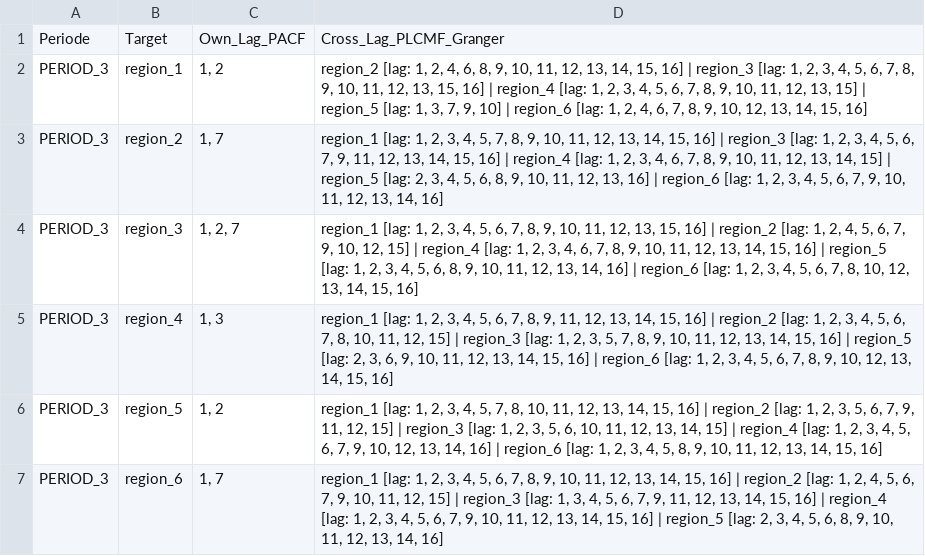
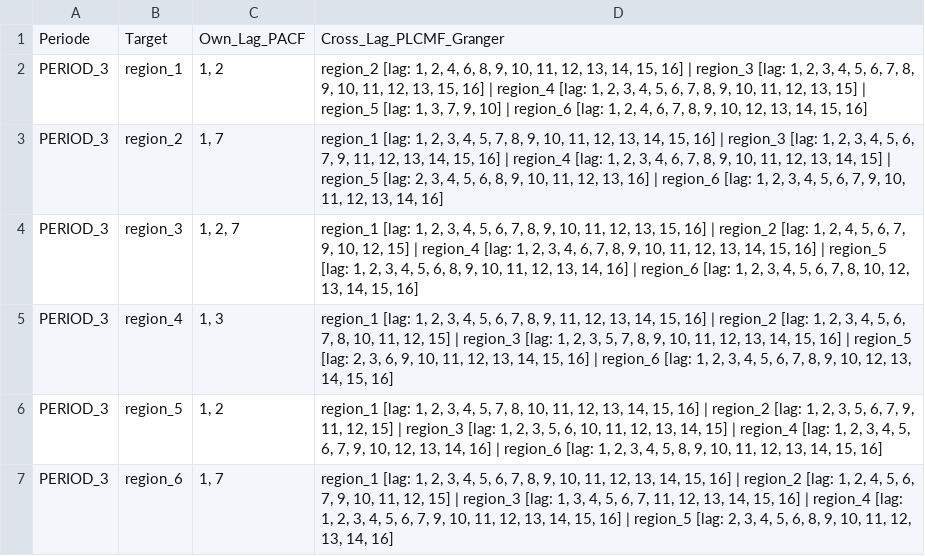
Before and after one commit to yunitaa/plcmf, a CSV file: output_analysis/gru_features_period_3.csv, drawn as a sheet.

```diff
--- a/output_analysis/gru_features_period_3.csv
+++ b/output_analysis/gru_features_period_3.csv
@@ -6,2 +6,2 @@
 "PERIOD_3","region_5","1, 2","region_1 [lag: 1, 2, 3, 4, 5, 7, 8, 10, 11, 12, 13, 14, 15, 16] | region_2 [lag: 1, 2, 3, 5, 6, 7, 9, 11, 12, 15] | region_3 [lag: 1, 2, 3, 5, 6, 10, 11, 12, 13, 14, 15] | region_4 [lag: 1, 2, 3, 4, 5, 6, 7, 9, 10, 12, 13, 14, 16] | region_6 [lag: 1, 2, 3, 4, 5, 8, 9, 10, 11, 12, 13, 14, 15, 16]"
-"PERIOD_3","region_6","1, 7","region_1 [lag: 1, 2, 3, 4, 5, 6, 7, 8, 9, 10, 11, 12, 13, 14, 15, 16] | region_2 [lag: 1, 2, 4, 5, 6, 7, 9, 10, 11, 12, 15] | region_3 [lag: 1, 3, 4, 5, 6, 7, 9, 11, 12, 13, 14, 15, 16] | region_4 [lag: 1, 2, 3, 4, 5, 6, 7, 9, 10, 11, 12, 13, 14, 15, 16] | region_5 [lag: 2, 3, 4, 5, 6, 8, 9, 10, 11, 12, 13, 14, 16]"
+"PERIOD_3","region_6","1, 7","region_1 [lag: 1, 2, 3, 4, 5, 6, 7, 8, 9, 10, 11, 12, 13, 14, 15, 16] | region_2 [lag: 1, 2, 4, 5, 6, 7, 9, 10, 11, 12, 15] | region_3 [lag: 1, 3, 4, 5, 6, 7, 11, 12, 13, 14, 15, 16] | region_4 [lag: 1, 2, 3, 4, 5, 6, 7, 9, 10, 11, 12, 13, 14, 15, 16] | region_5 [lag: 2, 3, 4, 5, 6, 8, 9, 10, 11, 12, 13, 14, 16]"
```
Also changed, not shown: output_analysis/granger_values_period_2.csv, output_analysis/gru_features_period_1.csv, 32 other files.
